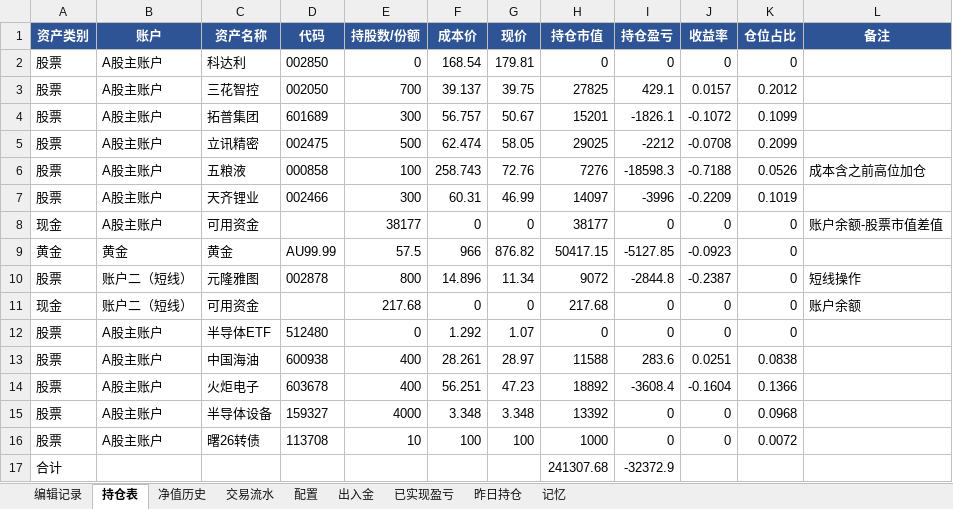
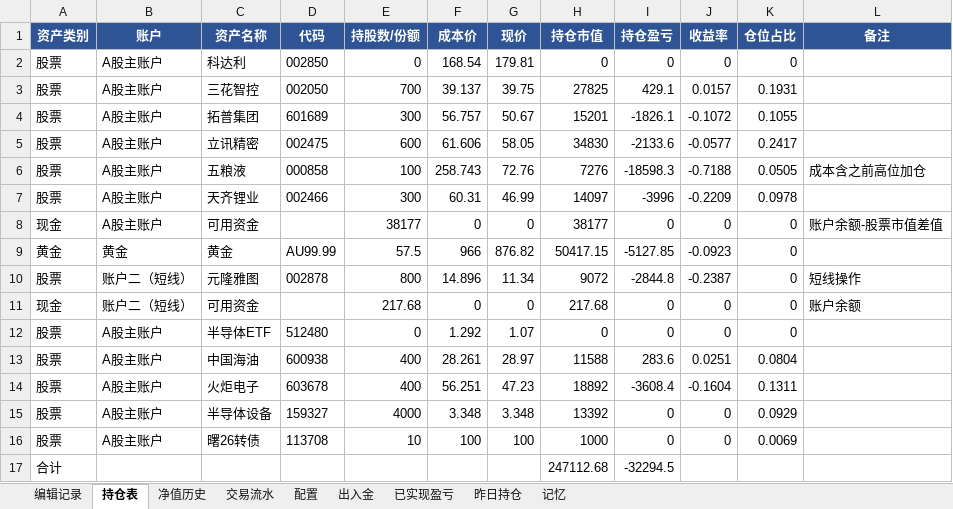
Before and after one commit to wanchangjia-png/investment-agent, an Excel workbook: portfolio.xlsx, sheet 持仓表, drawn as a sheet; values as stored, in another font and other column widths than the file's, no borders; the diff names each change by its address in the sheet, - before the commit and + after, or states it on an @@ line.

Commit message:
auto-sync portfolio.xlsx 2026-07-18 17:47

```diff
--- a/portfolio.xlsx (sheet 持仓表)
+++ b/portfolio.xlsx (sheet 持仓表)
-K3 (仓位占比): 0.2012
+K3 (仓位占比): 0.1931
-K4 (仓位占比): 0.1099
+K4 (仓位占比): 0.1055
-E5 (持股数/份额): 500
+E5 (持股数/份额): 600
-F5 (成本价): 62.474
+F5 (成本价): 61.606
-H5 (持仓市值): 29025
+H5 (持仓市值): 34830
-I5 (持仓盈亏): -2212
+I5 (持仓盈亏): -2133.6
-J5 (收益率): -0.0708
+J5 (收益率): -0.0577
-K5 (仓位占比): 0.2099
+K5 (仓位占比): 0.2417
-K6 (仓位占比): 0.0526
+K6 (仓位占比): 0.0505
-K7 (仓位占比): 0.1019
+K7 (仓位占比): 0.0978
-K13 (仓位占比): 0.0838
+K13 (仓位占比): 0.0804
-K14 (仓位占比): 0.1366
+K14 (仓位占比): 0.1311
-K15 (仓位占比): 0.0968
+K15 (仓位占比): 0.0929
-K16 (仓位占比): 0.0072
+K16 (仓位占比): 0.0069
-H17 (持仓市值): 241307.68
+H17 (持仓市值): 247112.68
-I17 (持仓盈亏): -32372.9
+I17 (持仓盈亏): -32294.5
```
Also changed, not shown: sheet 编辑记录.
